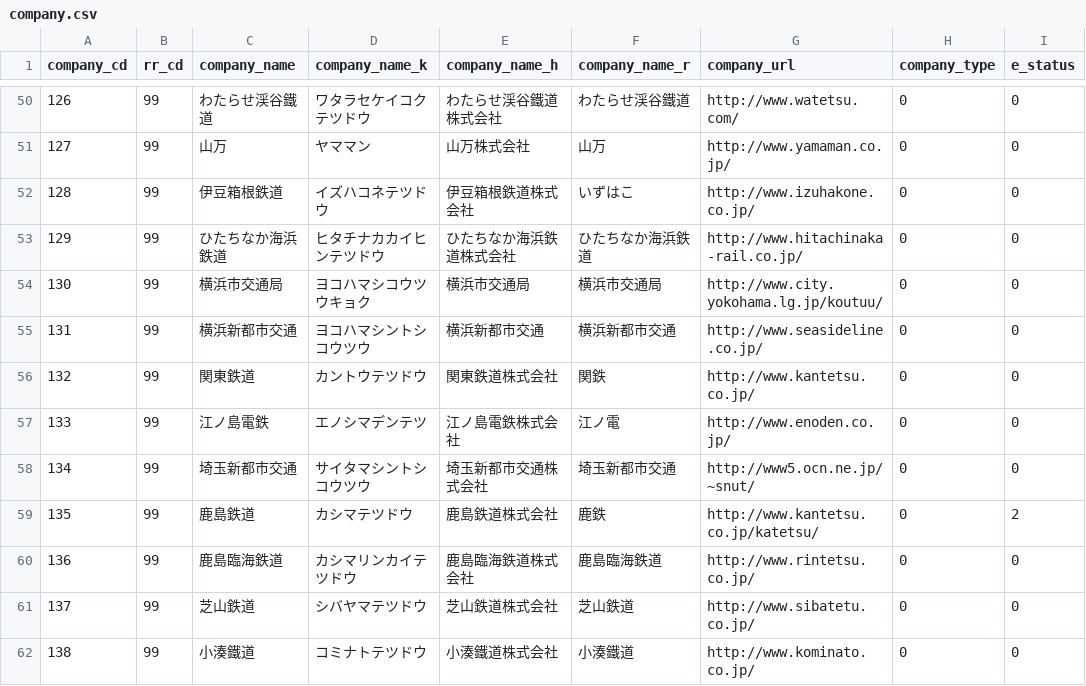
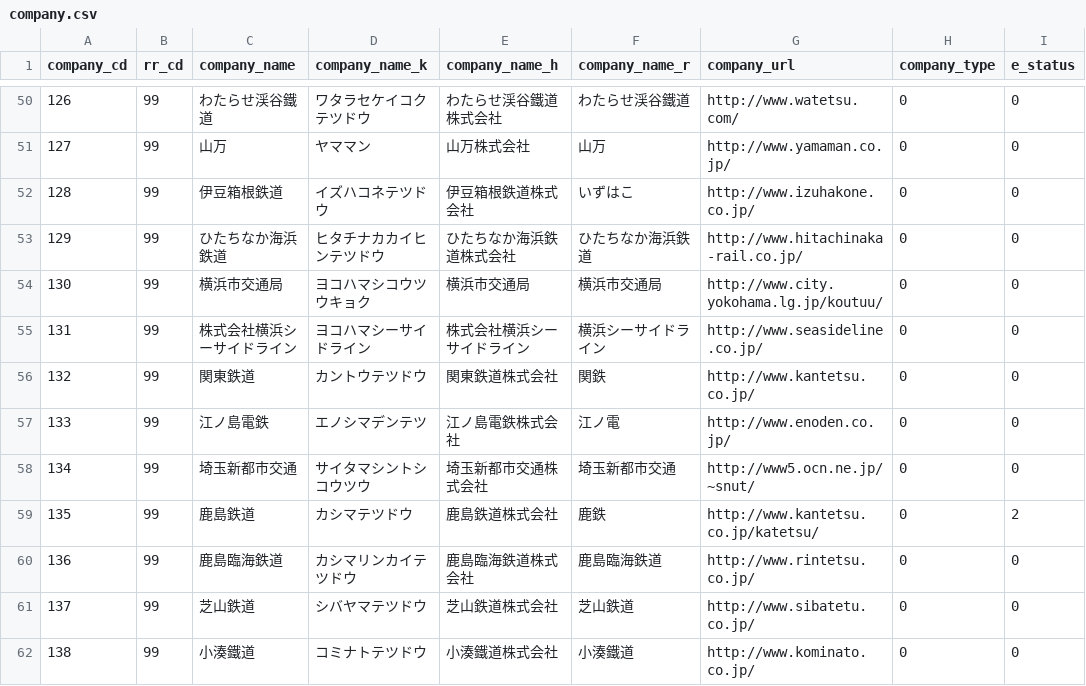
Before and after one commit to ny-a/ekidata, a CSV file: company.csv, drawn as a sheet; only a part is shown, gaps mark what is left out; the diff names each change by its address in the sheet, - before the commit and + after, or states it on an @@ line.

Commit message:
Update company data at 2020-03-09

```diff
--- a/company.csv
+++ b/company.csv
-C55 (company_name): 横浜新都市交通
+C55 (company_name): 株式会社横浜シーサイドライン
-D55 (company_name_k): ヨコハマシントシコウツウ
+D55 (company_name_k): ヨコハマシーサイドライン
-E55 (company_name_h): 横浜新都市交通
+E55 (company_name_h): 株式会社横浜シーサイドライン
-F55 (company_name_r): 横浜新都市交通
+F55 (company_name_r): 横浜シーサイドライン
```
